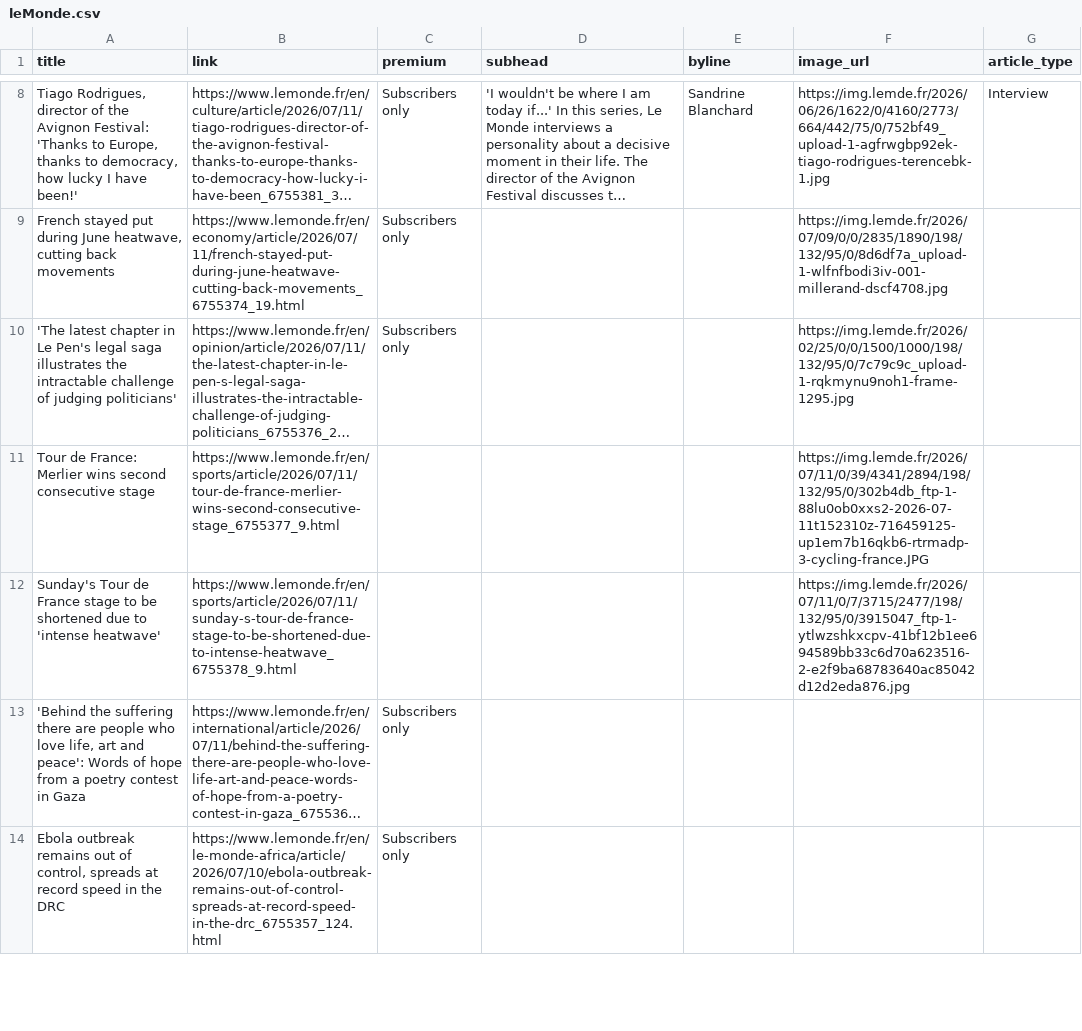
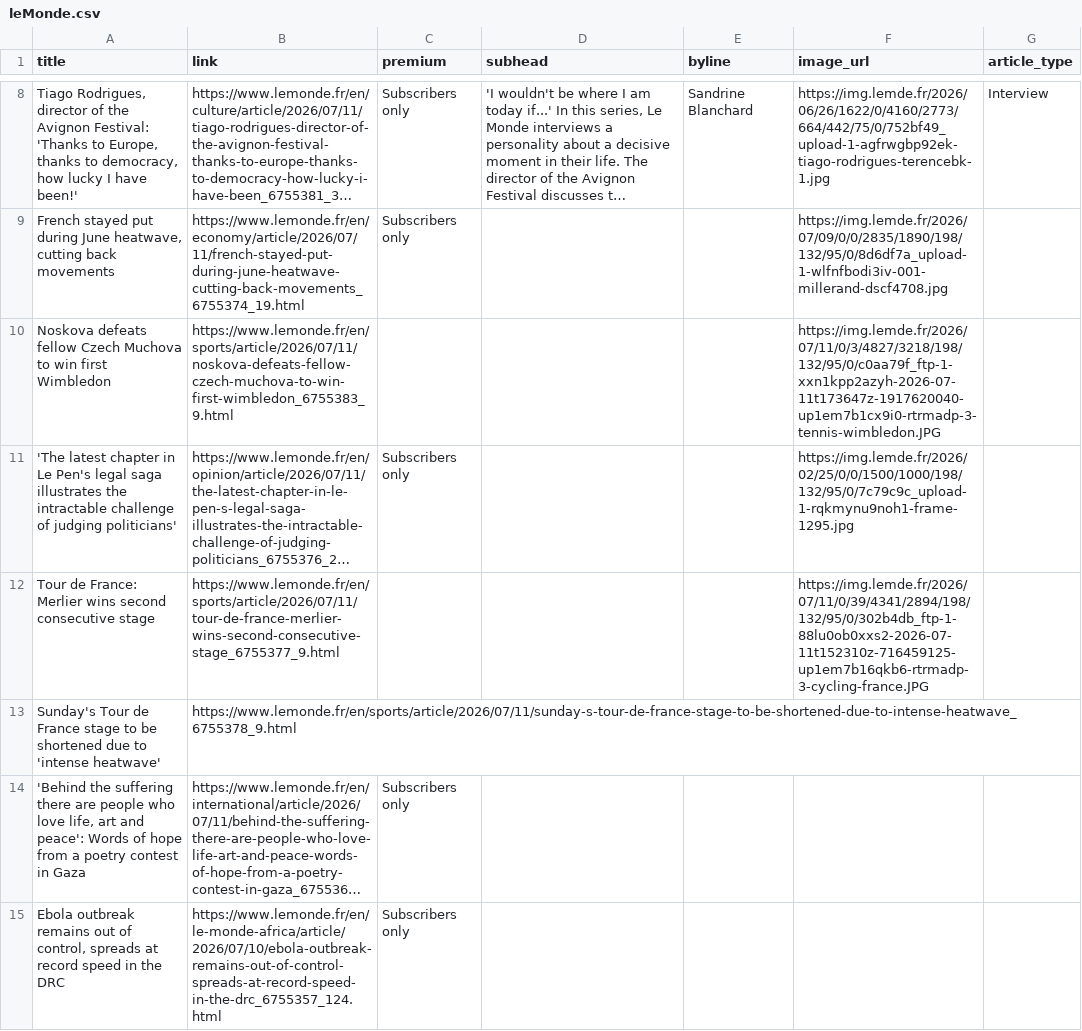
Before and after one commit to mango-jackson-gen1/LeMonde_webscraping_06172026, a CSV file: leMonde.csv, drawn as a sheet; only a part is shown, gaps mark what is left out; long unchanged cells end in …; addresses are those after the commit; the diff covers the shown part only; the diff names each change by its address in the sheet, - before the commit and + after, or states it on an @@ line.

```diff
--- a/leMonde.csv
+++ b/leMonde.csv
+row 10: Noskova defeats fellow Czech Muchova to win first Wimbledon | https://www.lemonde.fr/en/sports/article/2026/07/11/noskova-defeats-fellow-czech-muchova-to-win-first-wimbledon_6755383_9.html |  |  |  | https://img.lemde.fr/2026/07/11/0/3/4827/3218/198/132/95/0/c0aa79f_ftp-1-xxn1kpp2azyh-2026-07-11t173647z-1917620040-up1em7b1cx9i0-rtrmadp-3-tennis-wimbledon.JPG
-F13 (image_url): https://img.lemde.fr/2026/07/11/0/7/3715/2477/198/132/95/0/3915047_ftp-1-ytlwzshkxcpv-41bf12b1ee694589bb33c6d70a623516-2-e2f9ba68783640ac85042d12d2eda876.jpg
+F13 (image_url): (empty)
```
Also changed, not shown: 3 added rows, 4 removed rows, 3 moved rows and 2 edited cells elsewhere in this file.
